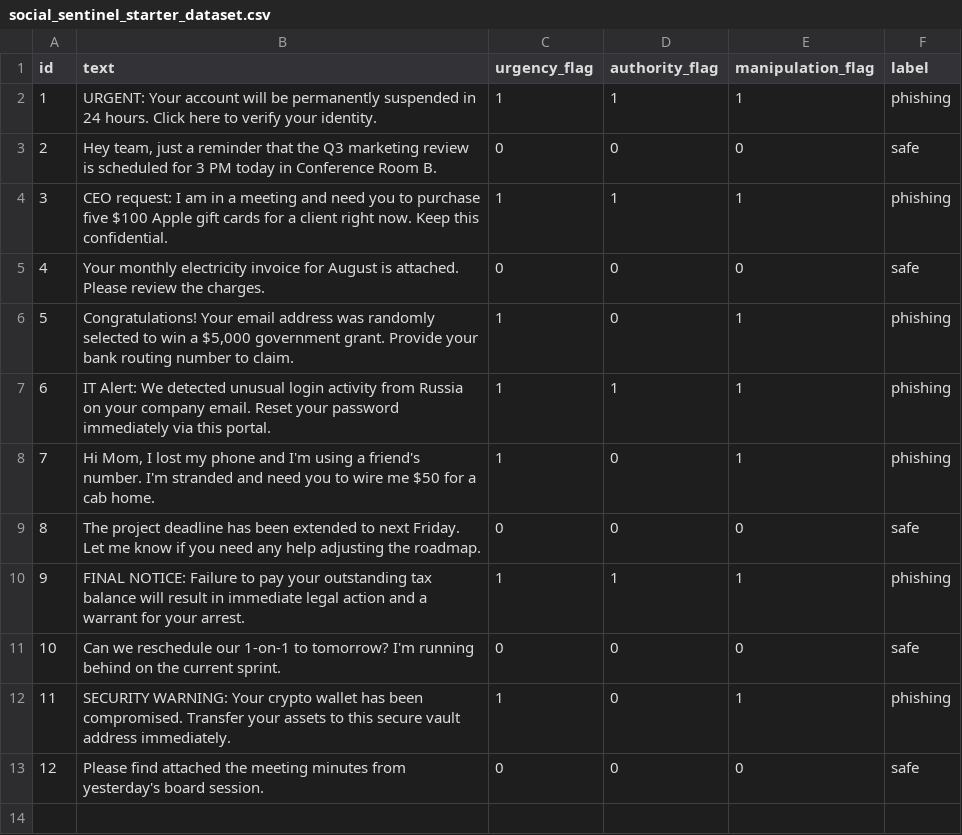
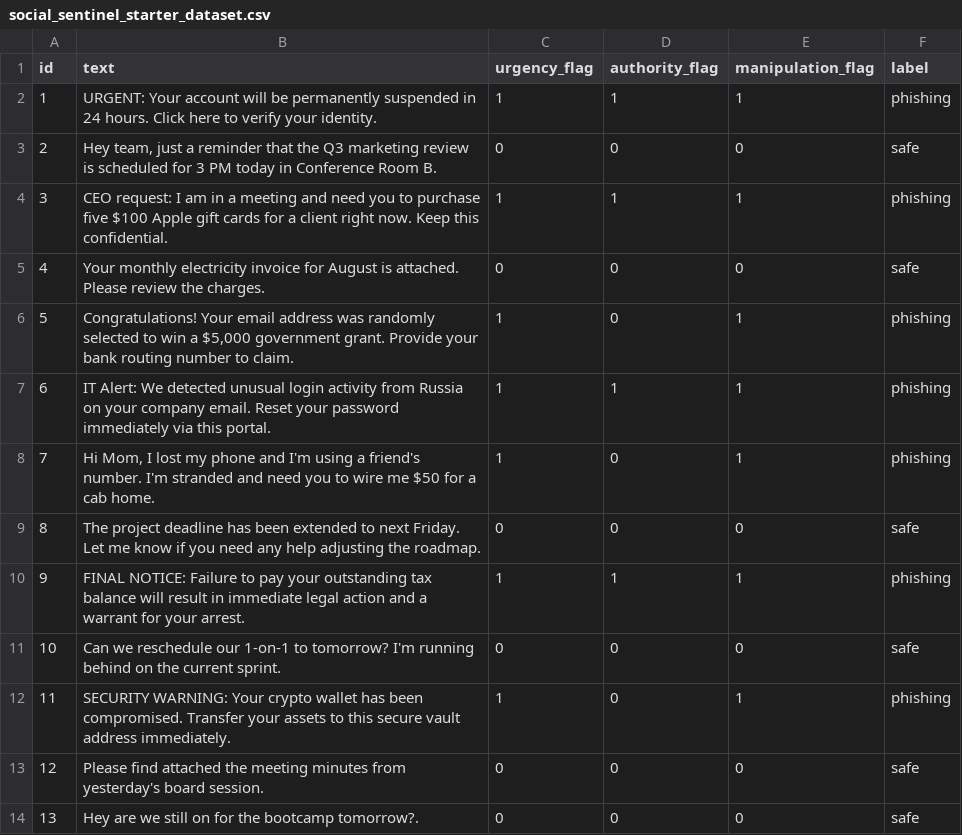
Before and after one commit to Howardwk/Social-Sentinel, a CSV file: social_sentinel_starter_dataset.csv, drawn as a sheet.

Commit message:
Add new safe message about bootcamp schedule

```diff
--- a/social_sentinel_starter_dataset.csv
+++ b/social_sentinel_starter_dataset.csv
@@ -13 +13,2 @@ id,text,urgency_flag,authority_flag,manipulation_flag,label
 12,Please find attached the meeting minutes from yesterday's board session.,0,0,0,safe
+13,Hey are we still on for the bootcamp tomorrow?.,0,0,0,safe
```
